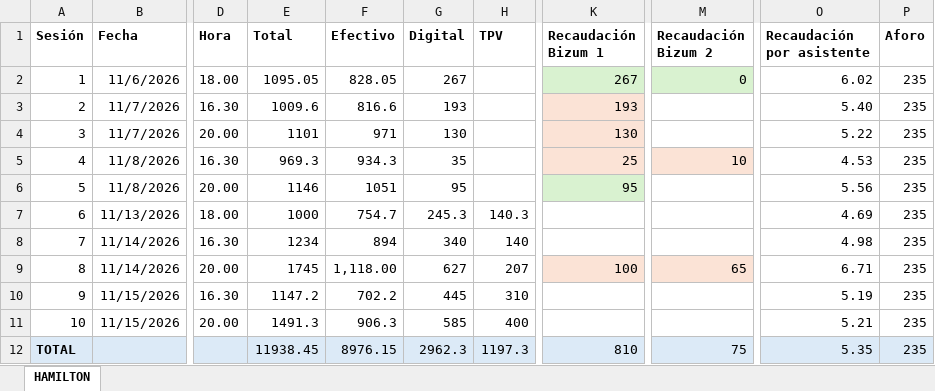
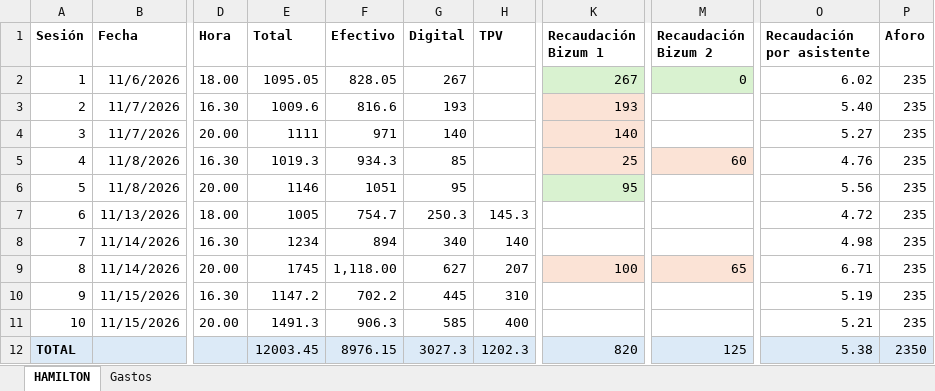
Before and after one commit to NoDamosCredito/Tesorer-a, an Excel workbook: data/RECAUDACION_HAMILTON.xlsx, sheet HAMILTON, drawn as a sheet; only a part is shown, gaps mark what is left out; values as stored, in another font and other column widths than the file's, no borders; the diff names each change by its address in the sheet, - before the commit and + after, or states it on an @@ line.

```diff
--- a/data/RECAUDACION_HAMILTON.xlsx (sheet HAMILTON)
+++ b/data/RECAUDACION_HAMILTON.xlsx (sheet HAMILTON)
+sheet tab: Gastos
-E4 (Total): 1101
+E4 (Total): 1111
-G4 (Digital): 130
+G4 (Digital): 140
-K4 (Recaudación Bizum 1): 130
+K4 (Recaudación Bizum 1): 140
-O4 (Recaudación por asistente): 5.22
+O4 (Recaudación por asistente): 5.27
-E5 (Total): 969.3
+E5 (Total): 1019.3
-G5 (Digital): 35
+G5 (Digital): 85
-M5 (Recaudación Bizum 2): 10
+M5 (Recaudación Bizum 2): 60
-O5 (Recaudación por asistente): 4.53
+O5 (Recaudación por asistente): 4.76
-E7 (Total): 1000
+E7 (Total): 1005
-G7 (Digital): 245.3
+G7 (Digital): 250.3
-H7 (TPV): 140.3
+H7 (TPV): 145.3
-O7 (Recaudación por asistente): 4.69
+O7 (Recaudación por asistente): 4.72
-E12 (Total): 11938.45
+E12 (Total): 12003.45
-G12 (Digital): 2962.3
+G12 (Digital): 3027.3
-H12 (TPV): 1197.3
+H12 (TPV): 1202.3
-K12 (Recaudación Bizum 1): 810
+K12 (Recaudación Bizum 1): 820
-M12 (Recaudación Bizum 2): 75
+M12 (Recaudación Bizum 2): 125
-O12 (Recaudación por asistente): 5.35
+O12 (Recaudación por asistente): 5.38
-P12 (Aforo): 235
+P12 (Aforo): 2350
```
Also changed, not shown: data/Recaudacion_Cluedo.xlsx, data/Recaudacion_La_Funcion_que_sale_mal.xlsx, 12 other files.
